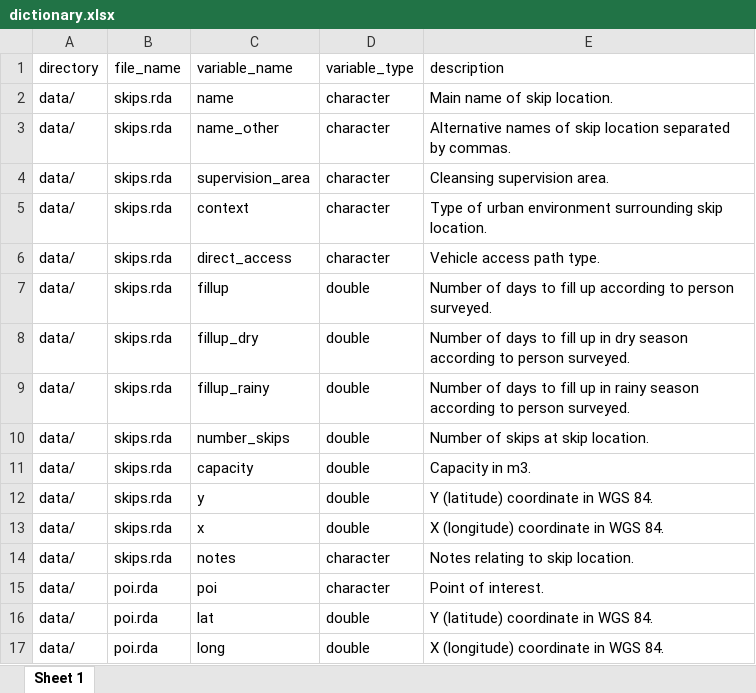
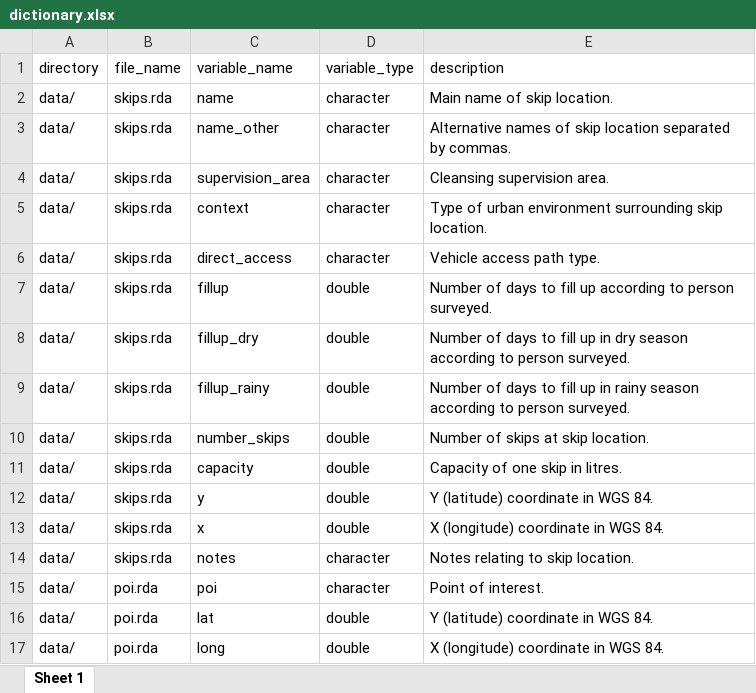
Before and after one commit to openwashdata/wasteskipsblantyre, an Excel workbook: data-raw/dictionary.xlsx, sheet Sheet 1, drawn as a sheet; values as stored, in another font and other column widths than the file's, no borders; the diff names each change by its address in the sheet, - before the commit and + after, or states it on an @@ line.

```diff
--- a/data-raw/dictionary.xlsx (sheet Sheet 1)
+++ b/data-raw/dictionary.xlsx (sheet Sheet 1)
-E11 (description): Capacity in m3.
+E11 (description): Capacity of one skip in litres.
```
Also changed, not shown: 15 other files.
